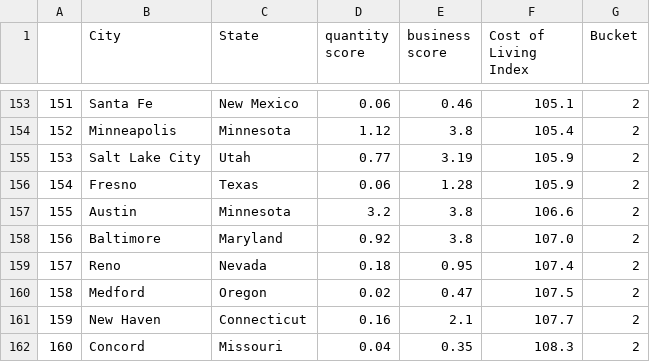
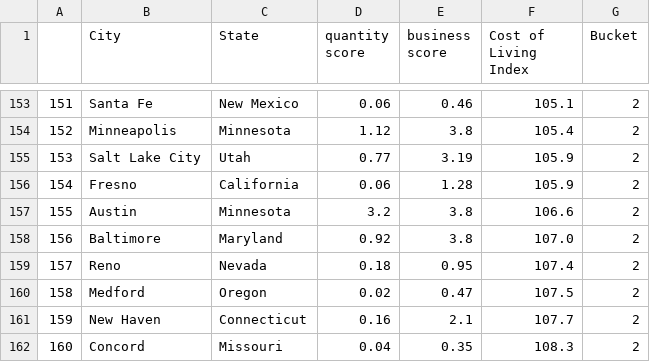
Before and after one commit to HappyM0f0/ClassProject2022, a CSV file: Data/data_states.csv, drawn as a sheet; only a part is shown, gaps mark what is left out.

```diff
--- a/Data/data_states.csv
+++ b/Data/data_states.csv
@@ -155,3 +155,3 @@
 153,Salt Lake City,Utah,0.77,3.19,105.9,2
-154,Fresno,Texas,0.06,1.28,105.9,2
+154,Fresno,California,0.06,1.28,105.9,2
 155,Austin,Minnesota,3.2,3.8,106.6,2
```
Also changed, not shown: 10 other files.
